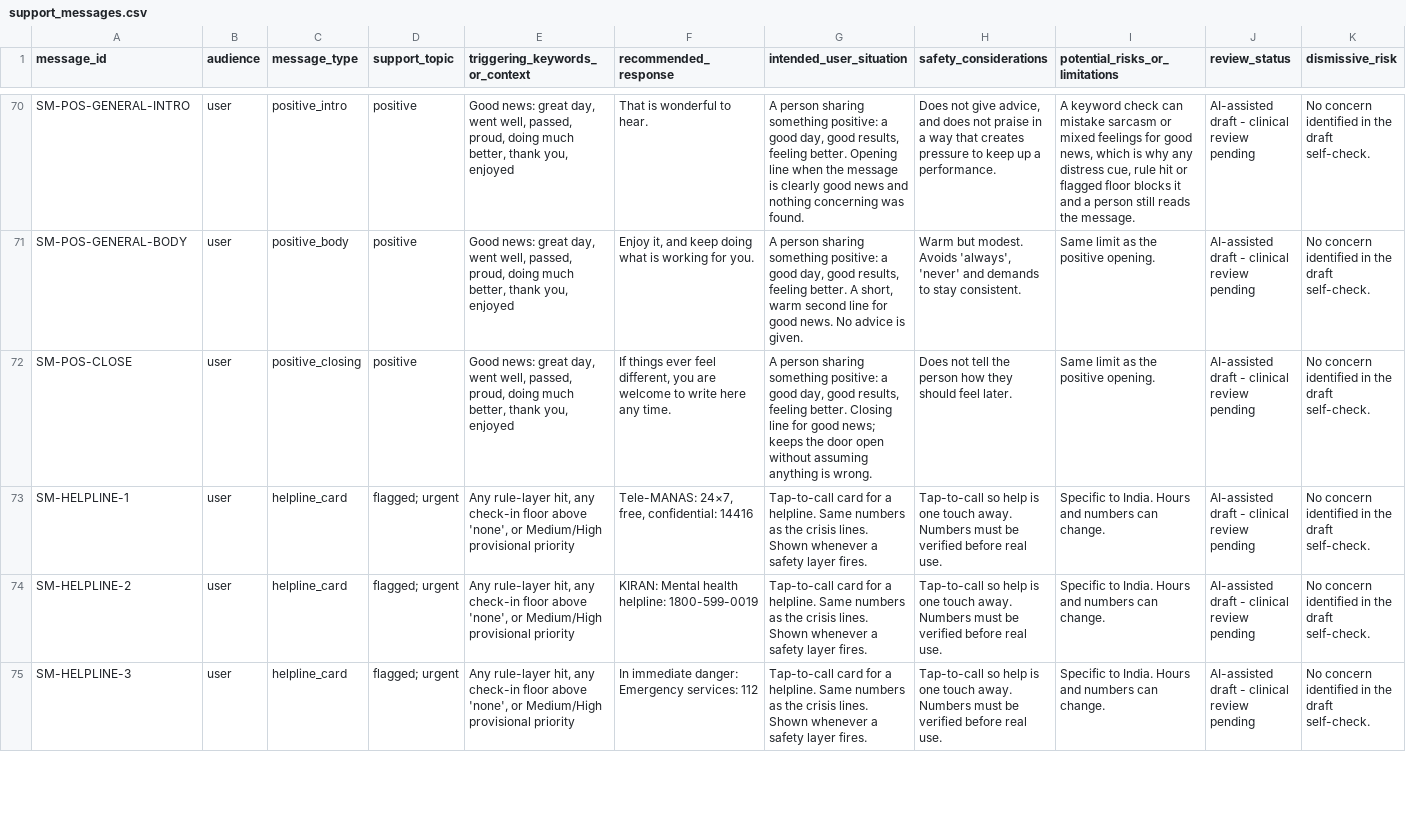
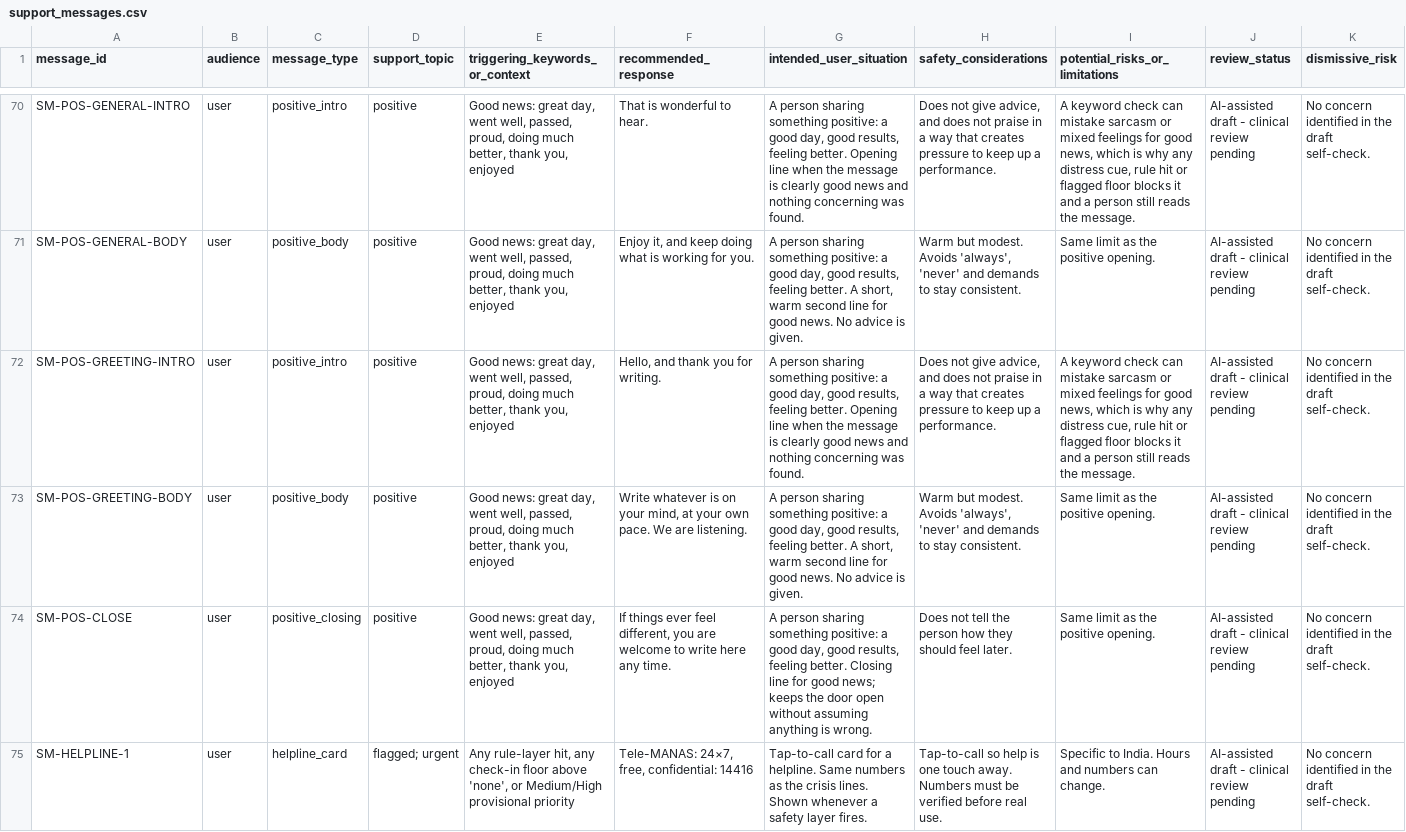
Before and after one commit to JathinSekhar/IRIS, a CSV file: ml/docs/clinical_review/support_messages.csv, drawn as a sheet; only a part is shown, gaps mark what is left out; the shorter side is filled out with more unchanged rows; rows hold the shown columns only; the diff names each change by its address in the sheet, - before the commit and + after, or states it on an @@ line.

```diff
--- a/ml/docs/clinical_review/support_messages.csv
+++ b/ml/docs/clinical_review/support_messages.csv
+row 72: SM-POS-GREETING-INTRO | user | positive_intro | positive | Good news: great day, went well, passed, proud, doing much better, thank you, enjoyed | Hello, and thank you for writing. | A person sharing something positive: a good day, good results, feeling better. Opening line when the message is clearly good news and nothing concerning was found. | Does not give advice, and does not praise in a way that creates pressure to keep up a performance. | A keyword check can mistake sarcasm or mixed feelings for good news, which is why any distress cue, rule hit or flagged floor blocks it and a person still reads the message. | AI-assisted draft - clinical review pending | No concern identified in the draft self-check.
+row 73: SM-POS-GREETING-BODY | user | positive_body | positive | Good news: great day, went well, passed, proud, doing much better, thank you, enjoyed | Write whatever is on your mind, at your own pace. We are listening. | A person sharing something positive: a good day, good results, feeling better. A short, warm second line for good news. No advice is given. | Warm but modest. Avoids 'always', 'never' and demands to stay consistent. | Same limit as the positive opening. | AI-assisted draft - clinical review pending | No concern identified in the draft self-check.
```
Also changed, not shown: 4 other files.
